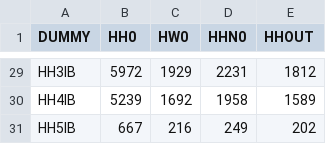
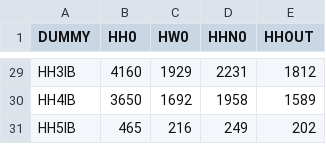
Before and after one commit to lutao11/Share, a CSV file: Lumberton_2015_CGE_Model/lumberton/lumberton_data/MiscFile/Lumberton_HH_2015.csv, drawn as a sheet; only a part is shown, gaps mark what is left out; the diff covers the shown part only; the diff names each change by its address in the sheet, - before the commit and + after, or states it on an @@ line.

```diff
--- a/Lumberton_2015_CGE_Model/lumberton/lumberton_data/MiscFile/Lumberton_HH_2015.csv
+++ b/Lumberton_2015_CGE_Model/lumberton/lumberton_data/MiscFile/Lumberton_HH_2015.csv
-B29 (HH0): 5972
+B29 (HH0): 4160
-B30 (HH0): 5239
+B30 (HH0): 3650
-B31 (HH0): 667
+B31 (HH0): 465
```
Also changed, not shown: 27 edited cells elsewhere in this file, Lumberton_2015_CGE_Model/domestic-supply.csv, Lumberton_2015_CGE_Model/gross-income.csv, 26 other files.
